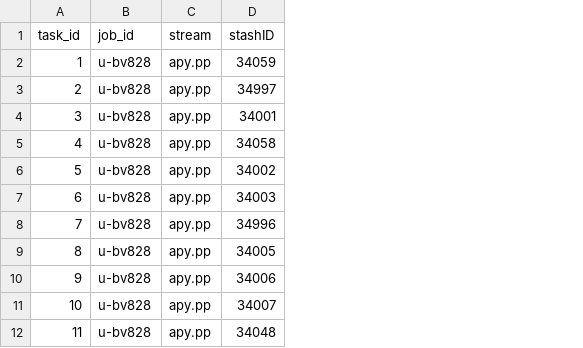
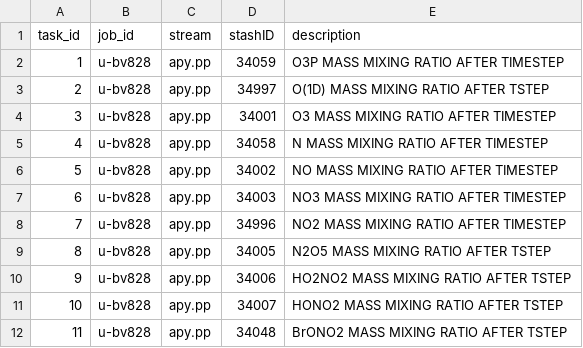
Before and after one commit to vichawans/group_python, a CSV file: informal/vs480/processing_queues/archive/processing_queue_acsis_exp11_noy.csv, drawn as a sheet; only a part is shown; the diff names each change by its address in the sheet, - before the commit and + after, or states it on an @@ line.

Commit message:
extract more  data

```diff
--- a/informal/vs480/processing_queues/archive/processing_queue_acsis_exp11_noy.csv
+++ b/informal/vs480/processing_queues/archive/processing_queue_acsis_exp11_noy.csv
+column E (description), rows 2-12: O3P MASS MIXING RATIO AFTER TIMESTEP | O(1D) MASS MIXING RATIO AFTER TSTEP | O3 MASS MIXING RATIO AFTER TIMESTEP | N MASS MIXING RATIO AFTER TIMESTEP | NO MASS MIXING RATIO AFTER TIMESTEP | NO3 MASS MIXING RATIO AFTER TIMESTEP | NO2 MASS MIXING RATIO AFTER TIMESTEP | N2O5 MASS MIXING RATIO AFTER TSTEP | HO2NO2 MASS MIXING RATIO AFTER TSTEP | HONO2 MASS MIXING RATIO AFTER TSTEP | BrONO2 MASS MIXING RATIO AFTER TSTEP
```
Also changed, not shown: informal/vs480/processing_queues/processing_queue_TWISTA_u-eb174.csv, informal/vs480/processing_queues/processing_queue_TWISTA_u-eb176.csv, 7 other files.
